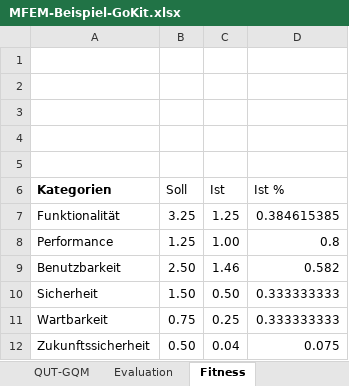
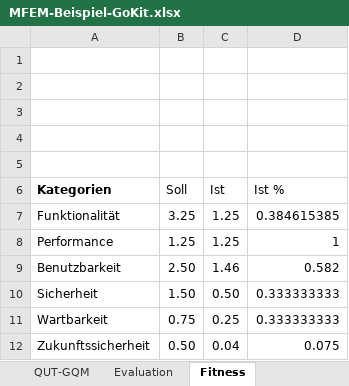
Before and after one commit to darenegade/ba, an Excel workbook: Sonstiges/MFEM-Beispiel-GoKit.xlsx, sheet Fitness, drawn as a sheet; values as stored, in another font and other column widths than the file's, no borders; charts and pictures not drawn; the diff names each change by its address in the sheet, - before the commit and + after, or states it on an @@ line.

```diff
--- a/Sonstiges/MFEM-Beispiel-GoKit.xlsx (sheet Fitness)
+++ b/Sonstiges/MFEM-Beispiel-GoKit.xlsx (sheet Fitness)
-C8 (Ist): 1.00
+C8 (Ist): 1.25
-D8 (Ist %): 0.8
+D8 (Ist %): 1
```
Also changed, not shown: sheet Evaluation, sheet QUT-GQM, formulas that keep their value, charts or pictures, Sonstiges/MFEM-Beispiel-Spring.xlsx, 18 other files.
